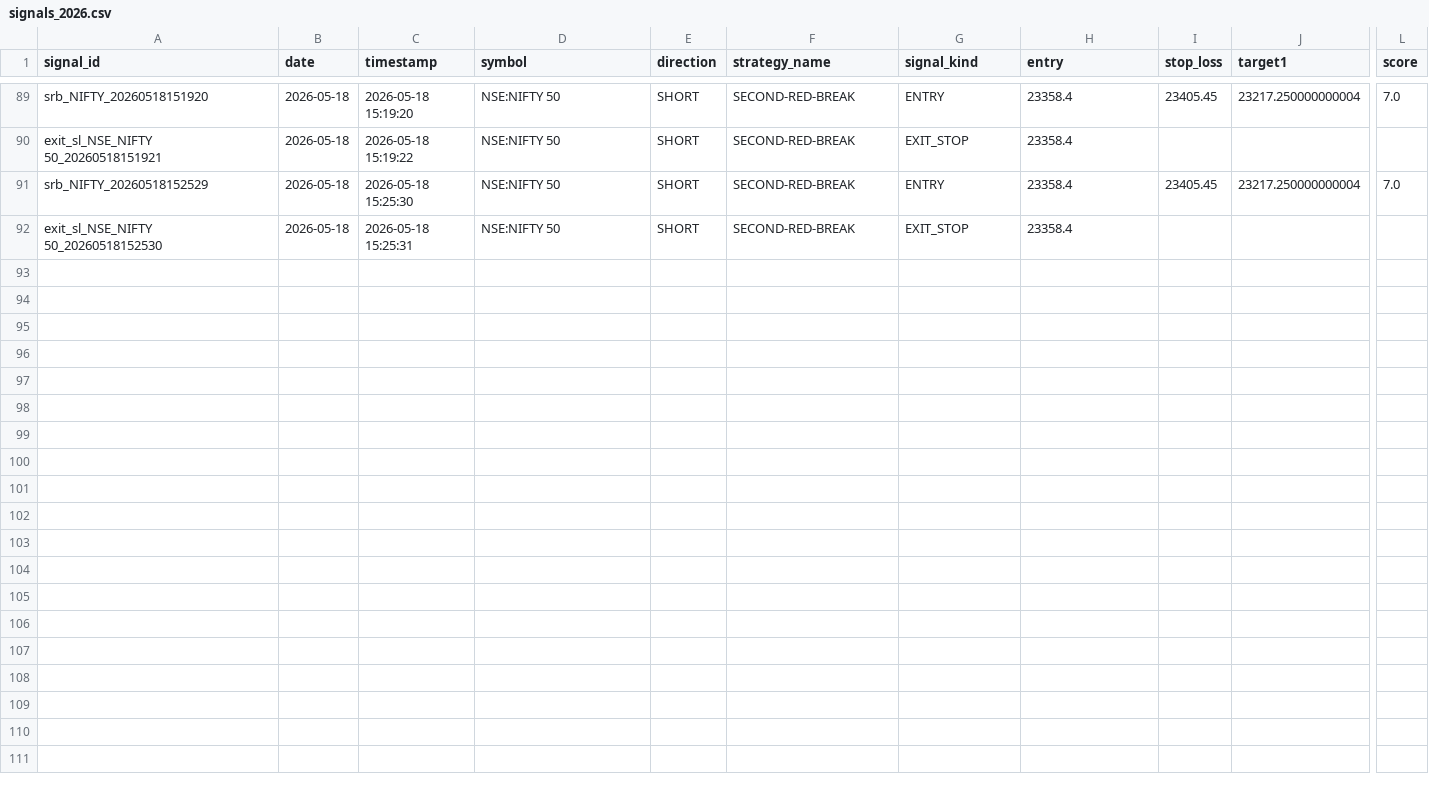
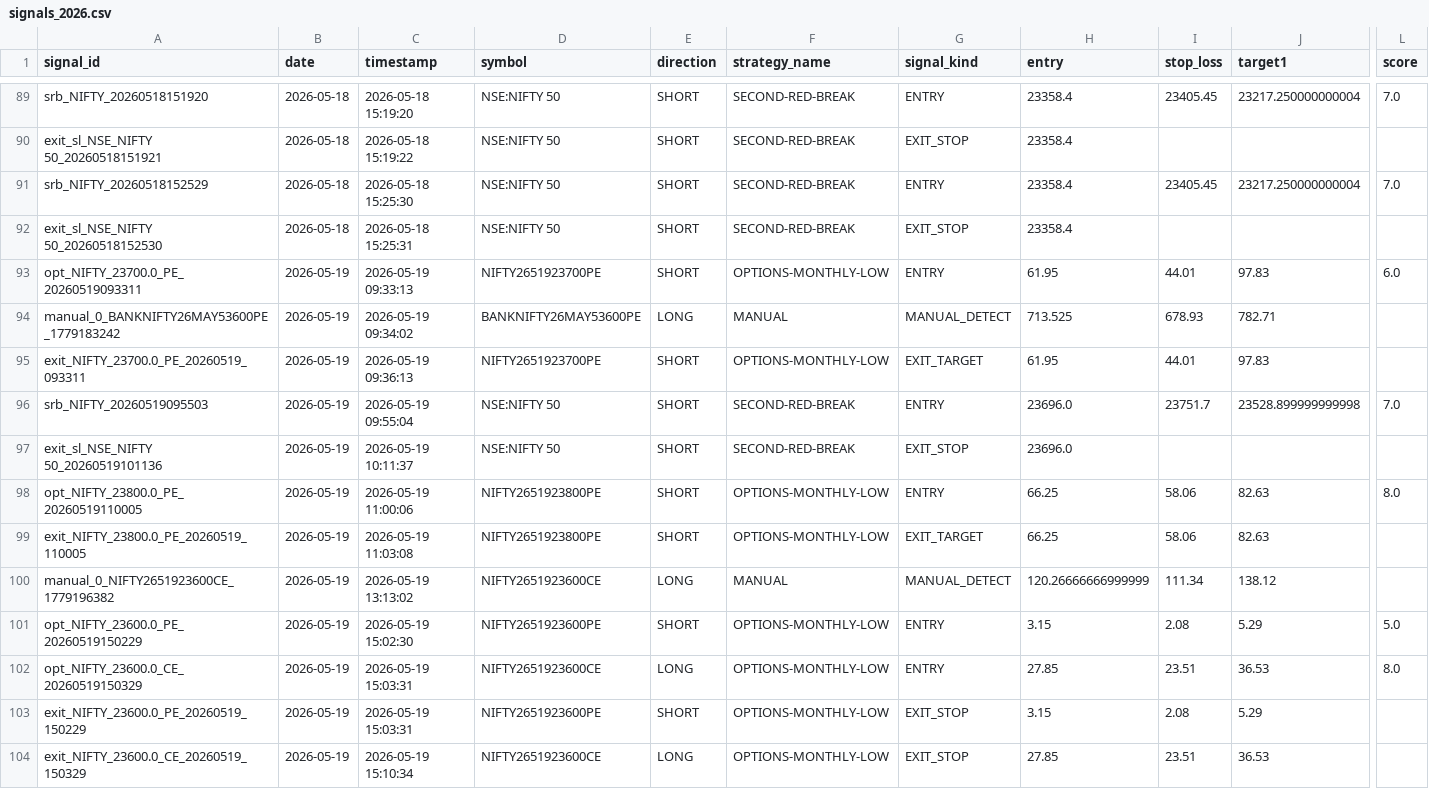
Before and after one commit to Gauravsingh257/stocks-with-gaurav, a CSV file: signal_history/signals_2026.csv, drawn as a sheet; only a part is shown, gaps mark what is left out; rows hold the shown columns only; the diff names each change by its address in the sheet, - before the commit and + after, or states it on an @@ line.

```diff
--- a/signal_history/signals_2026.csv
+++ b/signal_history/signals_2026.csv
+row 93: opt_NIFTY_23700.0_PE_20260519093311 | 2026-05-19 | 2026-05-19 09:33:13 | NIFTY2651923700PE | SHORT | OPTIONS-MONTHLY-LOW | ENTRY | 61.95 | 44.01 | 97.83 | 6.0
+row 94: manual_0_BANKNIFTY26MAY53600PE_1779183242 | 2026-05-19 | 2026-05-19 09:34:02 | BANKNIFTY26MAY53600PE | LONG | MANUAL | MANUAL_DETECT | 713.525 | 678.93 | 782.71
+row 95: exit_NIFTY_23700.0_PE_20260519_093311 | 2026-05-19 | 2026-05-19 09:36:13 | NIFTY2651923700PE | SHORT | OPTIONS-MONTHLY-LOW | EXIT_TARGET | 61.95 | 44.01 | 97.83
+row 96: srb_NIFTY_20260519095503 | 2026-05-19 | 2026-05-19 09:55:04 | NSE:NIFTY 50 | SHORT | SECOND-RED-BREAK | ENTRY | 23696.0 | 23751.7 | 23528.899999999998 | 7.0
+row 97: exit_sl_NSE_NIFTY 50_20260519101136 | 2026-05-19 | 2026-05-19 10:11:37 | NSE:NIFTY 50 | SHORT | SECOND-RED-BREAK | EXIT_STOP | 23696.0
+row 98: opt_NIFTY_23800.0_PE_20260519110005 | 2026-05-19 | 2026-05-19 11:00:06 | NIFTY2651923800PE | SHORT | OPTIONS-MONTHLY-LOW | ENTRY | 66.25 | 58.06 | 82.63 | 8.0
+row 99: exit_NIFTY_23800.0_PE_20260519_110005 | 2026-05-19 | 2026-05-19 11:03:08 | NIFTY2651923800PE | SHORT | OPTIONS-MONTHLY-LOW | EXIT_TARGET | 66.25 | 58.06 | 82.63
+row 100: manual_0_NIFTY2651923600CE_1779196382 | 2026-05-19 | 2026-05-19 13:13:02 | NIFTY2651923600CE | LONG | MANUAL | MANUAL_DETECT | 120.26666666999999 | 111.34 | 138.12
+row 101: opt_NIFTY_23600.0_PE_20260519150229 | 2026-05-19 | 2026-05-19 15:02:30 | NIFTY2651923600PE | SHORT | OPTIONS-MONTHLY-LOW | ENTRY | 3.15 | 2.08 | 5.29 | 5.0
+row 102: opt_NIFTY_23600.0_CE_20260519150329 | 2026-05-19 | 2026-05-19 15:03:31 | NIFTY2651923600CE | LONG | OPTIONS-MONTHLY-LOW | ENTRY | 27.85 | 23.51 | 36.53 | 8.0
+row 103: exit_NIFTY_23600.0_PE_20260519_150229 | 2026-05-19 | 2026-05-19 15:03:31 | NIFTY2651923600PE | SHORT | OPTIONS-MONTHLY-LOW | EXIT_STOP | 3.15 | 2.08 | 5.29
+row 104: exit_NIFTY_23600.0_CE_20260519_150329 | 2026-05-19 | 2026-05-19 15:10:34 | NIFTY2651923600CE | LONG | OPTIONS-MONTHLY-LOW | EXIT_STOP | 27.85 | 23.51 | 36.53
```
